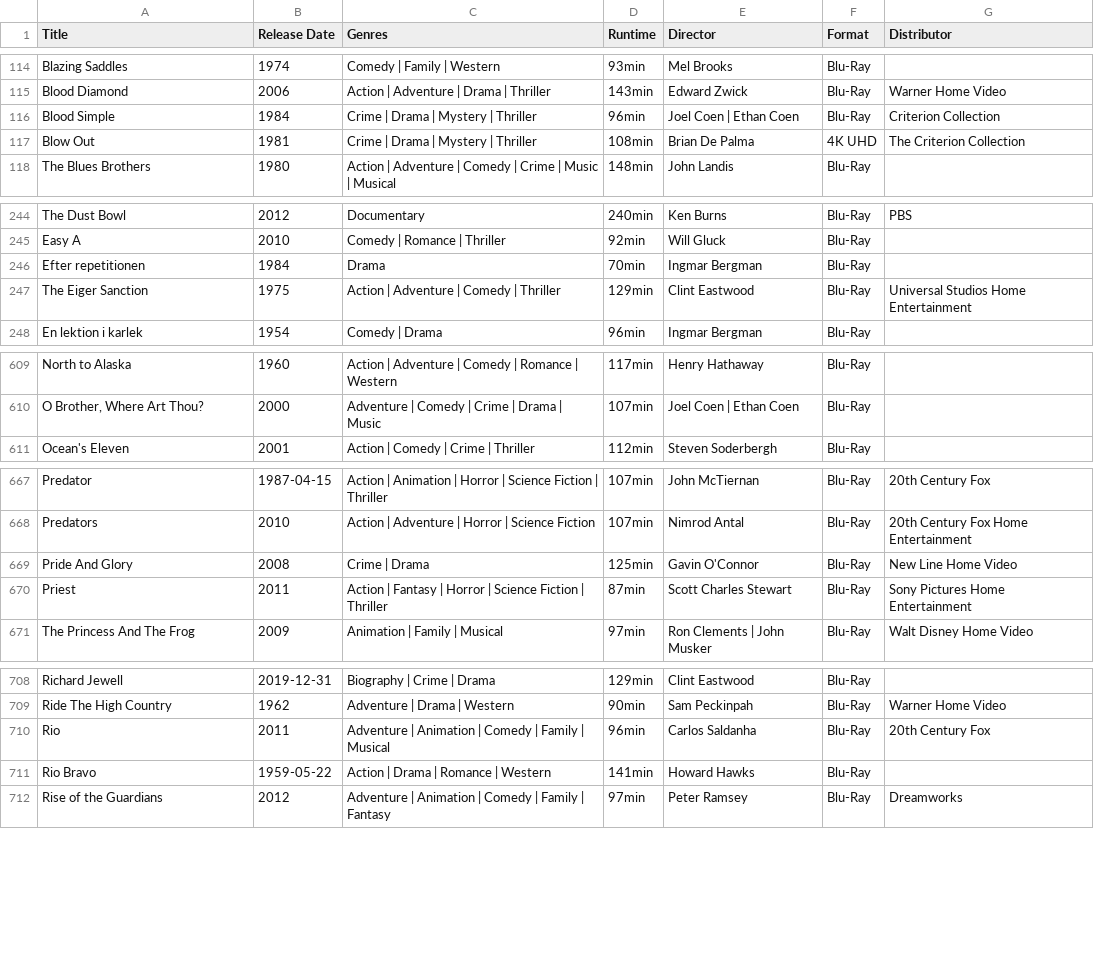
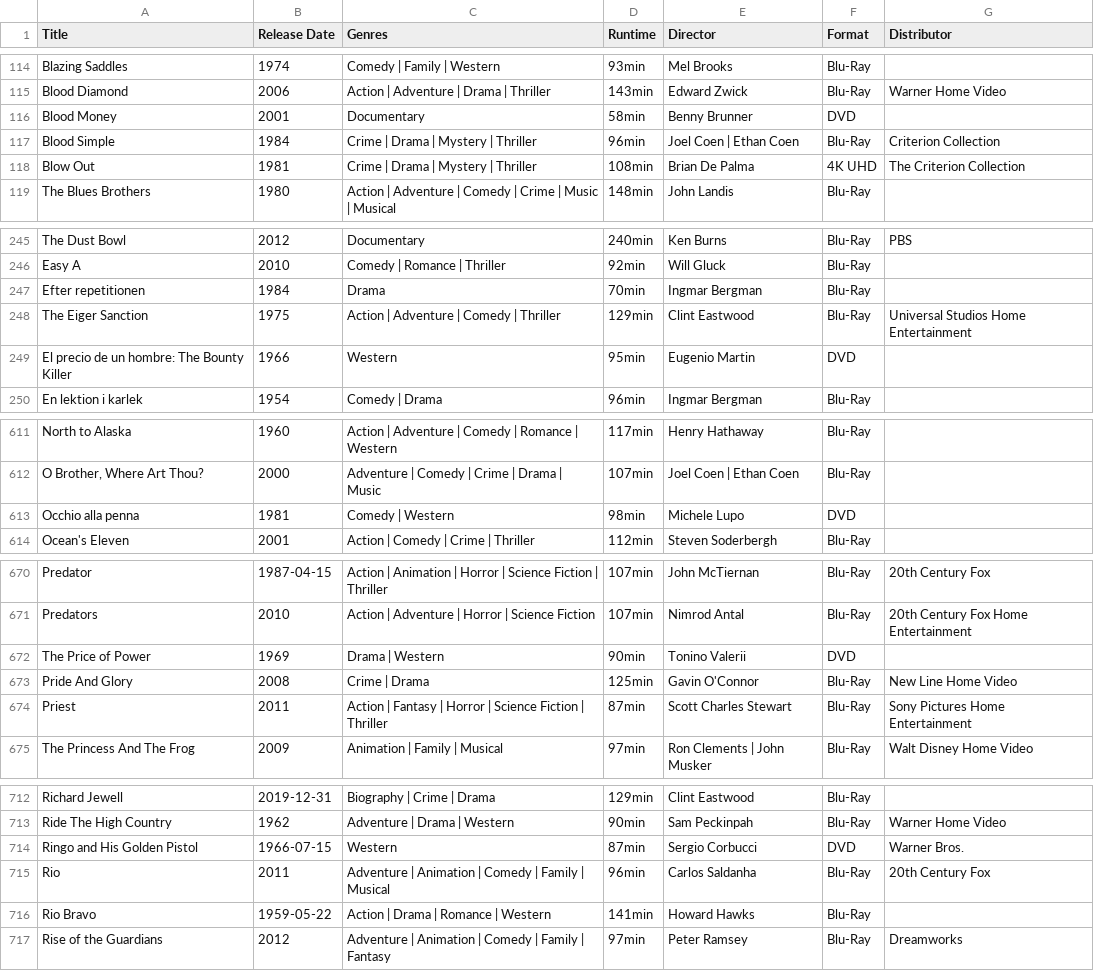
Before and after one commit to srv1054/blu-ray-HD-UHD-discs, a CSV file: Disc-Collection-2024-Master.csv, drawn as a sheet; only a part is shown, gaps mark what is left out; the diff covers the shown part only; the diff names each change by its address in the sheet, - before the commit and + after, or states it on an @@ line.

Commit message:
Spaghetti Westerns DVDs

```diff
--- a/Disc-Collection-2024-Master.csv
+++ b/Disc-Collection-2024-Master.csv
+row 116: Blood Money | 2001 | Documentary | 58min | Benny Brunner | DVD
+row 249: El precio de un hombre: The Bounty Killer | 1966 | Western | 95min | Eugenio Martin | DVD
+row 613: Occhio alla penna | 1981 | Comedy | Western | 98min | Michele Lupo | DVD
+row 672: The Price of Power | 1969 | Drama | Western | 90min | Tonino Valerii | DVD
+row 714: Ringo and His Golden Pistol | 1966-07-15 | Western | 87min | Sergio Corbucci | DVD | Warner Bros.
```
Also changed, not shown: 4 added rows elsewhere in this file.
